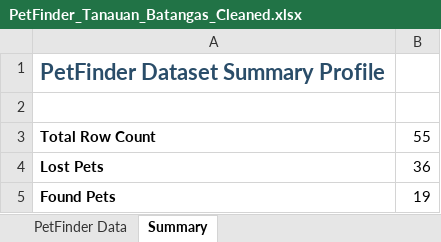
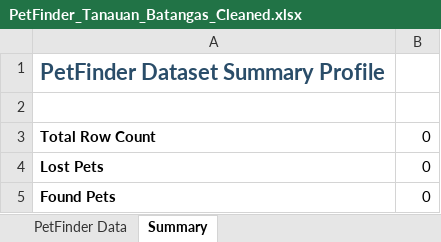
Before and after one commit to PeetFinder/petFinder, an Excel workbook: pbi/PetFinder_Tanauan_Batangas_Cleaned.xlsx, sheet Summary, drawn as a sheet; values as stored, in another font and other column widths than the file's, no borders; the diff names each change by its address in the sheet, - before the commit and + after, or states it on an @@ line.

```diff
--- a/pbi/PetFinder_Tanauan_Batangas_Cleaned.xlsx (sheet Summary)
+++ b/pbi/PetFinder_Tanauan_Batangas_Cleaned.xlsx (sheet Summary)
-B3: 55
+B3: 0
-B4: 36
+B4: 0
-B5: 19
+B5: 0
```
Also changed, not shown: sheet PetFinder Data, pbi/PetFinder_Tanauan_Batangas_Cleaned_LATEST.xlsx, 23 other files.
